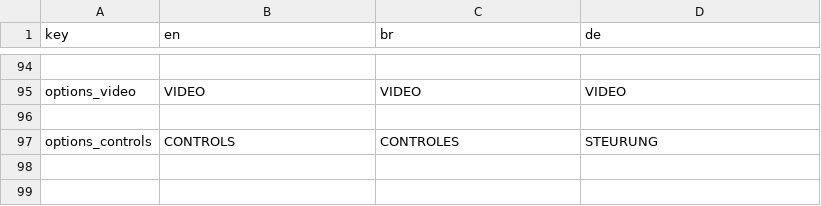
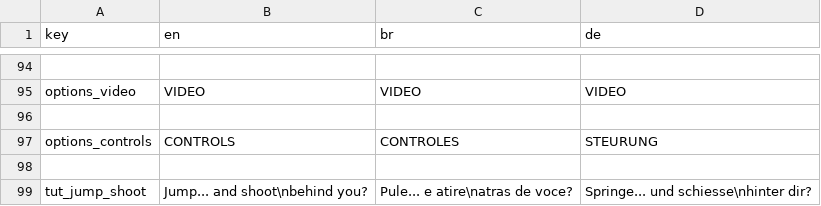
Before and after one commit to MisterProjectLC/Kinetic, a CSV file: Assets/Resources/localization.csv, drawn as a sheet; only a part is shown, gaps mark what is left out; the diff names each change by its address in the sheet, - before the commit and + after, or states it on an @@ line.

Commit message:
20/12/2021 - moar bugfixes! MOAR change(ui): conveyor floor 'let's get this done' line now appears better fix(enemy): yep, I made a no-no regarding the droid's legs. All fixed now! fix(general): tool dev stuff now only compiles in editor fix(ui): bars don't grow out of bounds if their value is bonkers fix(ui): some tutorial ui not appearing

```diff
--- a/Assets/Resources/localization.csv
+++ b/Assets/Resources/localization.csv
+row 98: (empty)
+row 99: tut_jump_shoot | Jump... and shoot\nbehind you? | Pule... e atire\natras de voce? | Springe... und schiesse\nhinter dir?
```
Also changed, not shown: 12 other files.
